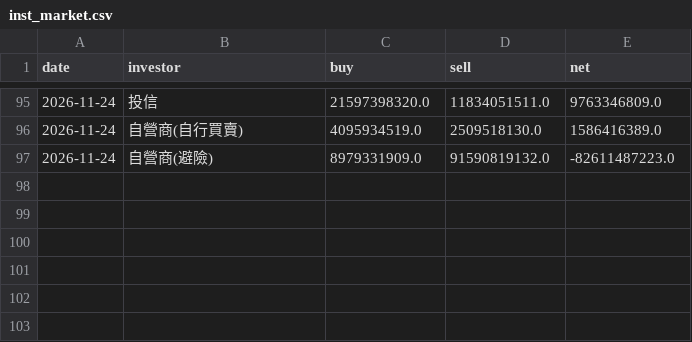
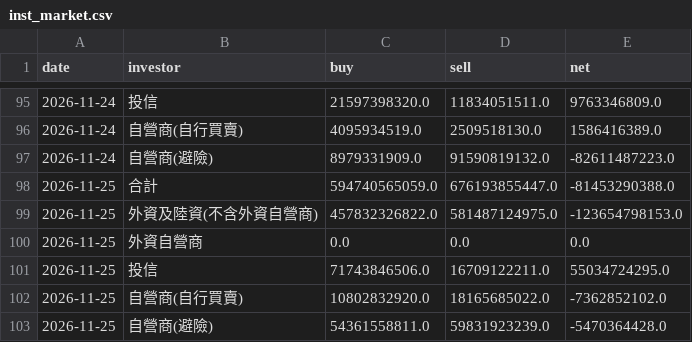
Before and after one commit to simpletechsa/data-notes, a CSV file: data/inst_market.csv, drawn as a sheet; only a part is shown, gaps mark what is left out.

```diff
--- a/data/inst_market.csv
+++ b/data/inst_market.csv
@@ -97 +97,7 @@
 2026-11-24,自營商(避險),8979331909.0,91590819132.0,-82611487223.0
+2026-11-25,合計,594740565059.0,676193855447.0,-81453290388.0
+2026-11-25,外資及陸資(不含外資自營商),457832326822.0,581487124975.0,-123654798153.0
+2026-11-25,外資自營商,0.0,0.0,0.0
+2026-11-25,投信,71743846506.0,16709122211.0,55034724295.0
+2026-11-25,自營商(自行買賣),10802832920.0,18165685022.0,-7362852102.0
+2026-11-25,自營商(避險),54361558811.0,59831923239.0,-5470364428.0
```
Also changed, not shown: data/daily_signals.csv, data/inst_stocks.csv, 22 other files.
